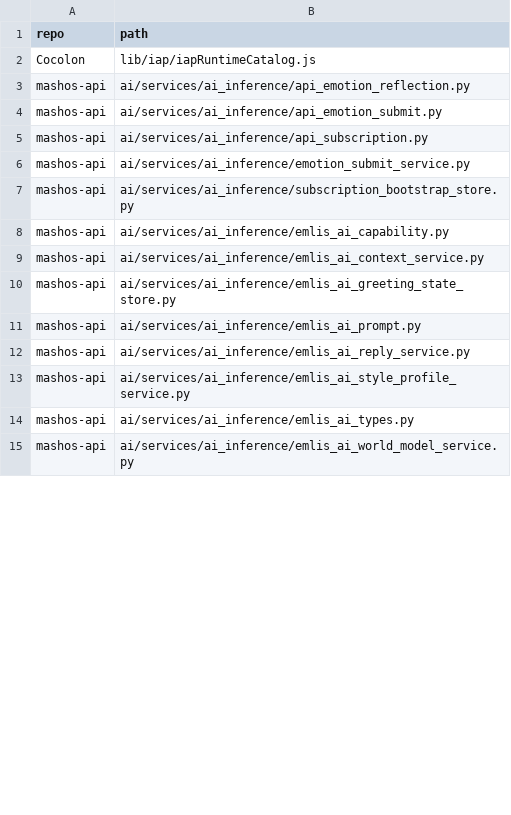
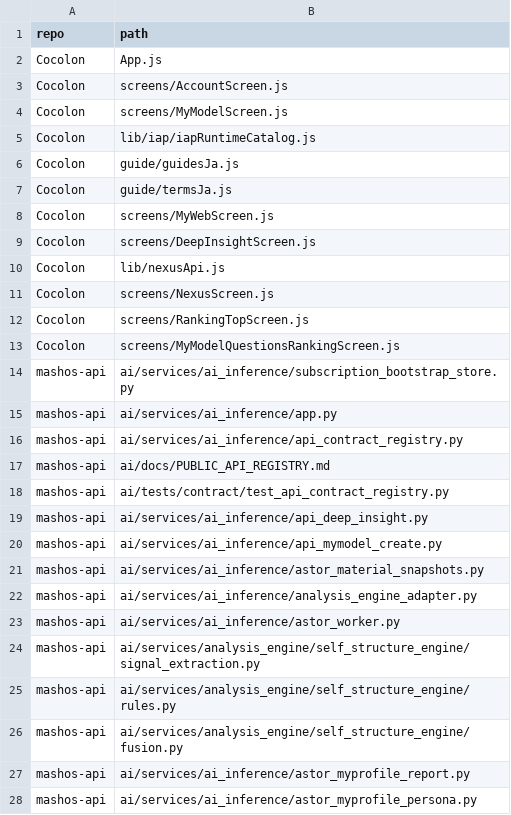
Before and after one commit to MassyuRed/Cocolon, a CSV file: Cocolon_前提資料/inventory/current_snapshot_changed_files.csv, drawn as a sheet; only a part is shown; the diff covers the shown part only.

```diff
--- a/Cocolon_前提資料/inventory/current_snapshot_changed_files.csv
+++ b/Cocolon_前提資料/inventory/current_snapshot_changed_files.csv
@@ -1,15 +1,28 @@
 repo,path
+Cocolon,App.js
+Cocolon,screens/AccountScreen.js
+Cocolon,screens/MyModelScreen.js
 Cocolon,lib/iap/iapRuntimeCatalog.js
-mashos-api,ai/services/ai_inference/api_emotion_reflection.py
-mashos-api,ai/services/ai_inference/api_emotion_submit.py
-mashos-api,ai/services/ai_inference/api_subscription.py
-mashos-api,ai/services/ai_inference/emotion_submit_service.py
+Cocolon,guide/guidesJa.js
+Cocolon,guide/termsJa.js
+Cocolon,screens/MyWebScreen.js
+Cocolon,screens/DeepInsightScreen.js
+Cocolon,lib/nexusApi.js
+Cocolon,screens/NexusScreen.js
+Cocolon,screens/RankingTopScreen.js
+Cocolon,screens/MyModelQuestionsRankingScreen.js
 mashos-api,ai/services/ai_inference/subscription_bootstrap_store.py
-mashos-api,ai/services/ai_inference/emlis_ai_capability.py
-mashos-api,ai/services/ai_inference/emlis_ai_context_service.py
-mashos-api,ai/services/ai_inference/emlis_ai_greeting_state_store.py
-mashos-api,ai/services/ai_inference/emlis_ai_prompt.py
-mashos-api,ai/services/ai_inference/emlis_ai_reply_service.py
-mashos-api,ai/services/ai_inference/emlis_ai_style_profile_service.py
-mashos-api,ai/services/ai_inference/emlis_ai_types.py
-mashos-api,ai/services/ai_inference/emlis_ai_world_model_service.py
+mashos-api,ai/services/ai_inference/app.py
+mashos-api,ai/services/ai_inference/api_contract_registry.py
+mashos-api,ai/docs/PUBLIC_API_REGISTRY.md
+mashos-api,ai/tests/contract/test_api_contract_registry.py
+mashos-api,ai/services/ai_inference/api_deep_insight.py
+mashos-api,ai/services/ai_inference/api_mymodel_create.py
+mashos-api,ai/services/ai_inference/astor_material_snapshots.py
+mashos-api,ai/services/ai_inference/analysis_engine_adapter.py
+mashos-api,ai/services/ai_inference/astor_worker.py
+mashos-api,ai/services/analysis_engine/self_structure_engine/signal_extraction.py
+mashos-api,ai/services/analysis_engine/self_structure_engine/rules.py
+mashos-api,ai/services/analysis_engine/self_structure_engine/fusion.py
+mashos-api,ai/services/ai_inference/astor_myprofile_report.py
+mashos-api,ai/services/ai_inference/astor_myprofile_persona.py
```
Also changed, not shown: 5 added rows and 1 edited cell elsewhere in this file, Cocolon_前提資料/inventory/Cocolon_inventory_full.csv, Cocolon_前提資料/inventory/frontend_endpoint_map.csv, 16 other files.
